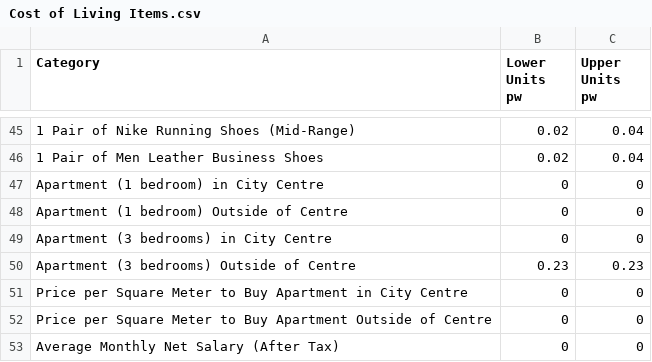
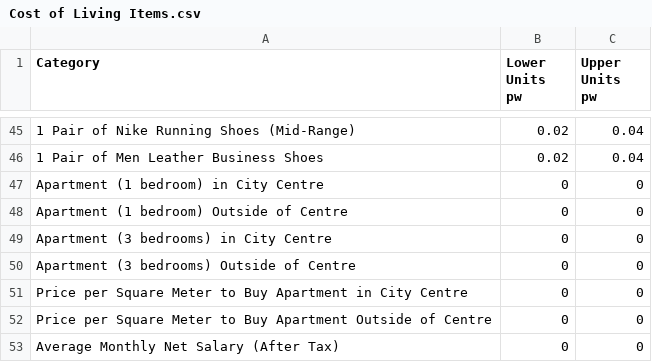
Before and after one commit to GiovanniStephens/country-rank, a CSV file: data/Cost of Living Items.csv, drawn as a sheet; only a part is shown, gaps mark what is left out.

Commit message:
Updating to remove the cost of rent.

```diff
--- a/data/Cost of Living Items.csv
+++ b/data/Cost of Living Items.csv
@@ -49,3 +49,3 @@ Apartment (1 bedroom) Outside of Centre,0,0
 Apartment (3 bedrooms) in City Centre,0,0
-Apartment (3 bedrooms) Outside of Centre,0.23,0.23
+Apartment (3 bedrooms) Outside of Centre,0,0
 Price per Square Meter to Buy Apartment in City Centre,0,0
```
